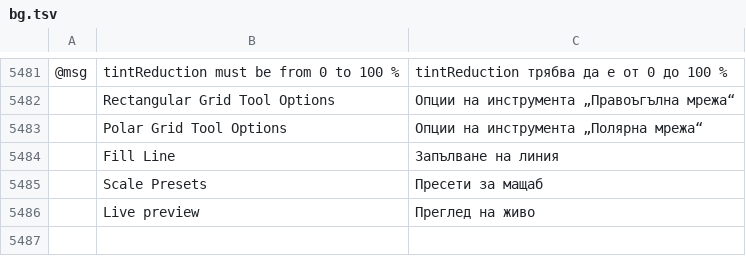
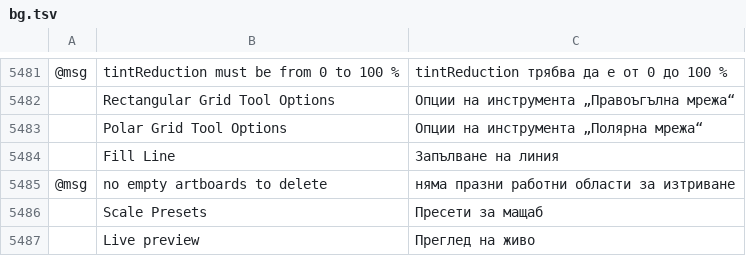
Before and after one commit to 0x-fork/vectorcraft, a TSV file: crates/ui-egui/src/i18n/bg.tsv, drawn as a sheet; only a part is shown, gaps mark what is left out; the diff names each change by its address in the sheet, - before the commit and + after, or states it on an @@ line.

```diff
--- a/crates/ui-egui/src/i18n/bg.tsv
+++ b/crates/ui-egui/src/i18n/bg.tsv
+row 5485: @msg | no empty artboards to delete | няма празни работни области за изтриване
```
Also changed, not shown: crates/ui-egui/src/i18n/el.tsv, crates/ui-egui/src/i18n/ja.tsv, 29 other files.
